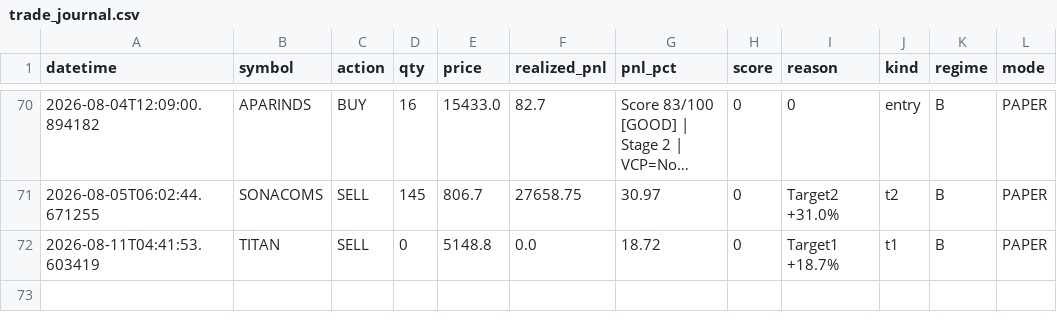
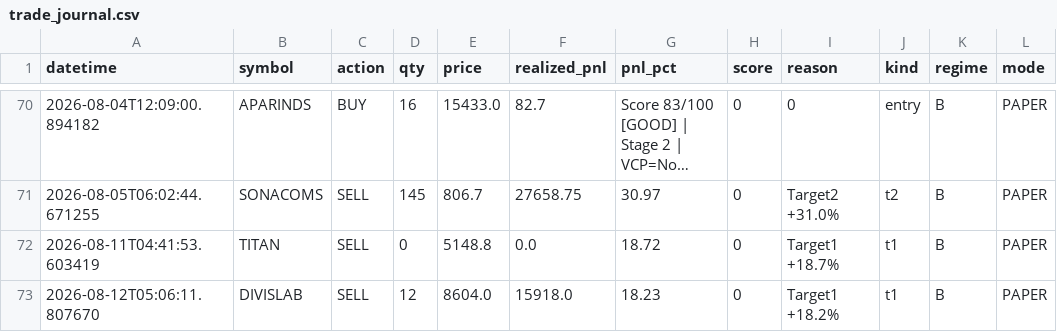
Before and after one commit to Pilluster/Paper-Trading, a CSV file: reports/trade_journal.csv, drawn as a sheet; only a part is shown, gaps mark what is left out; long unchanged cells end in ….

```diff
--- a/reports/trade_journal.csv
+++ b/reports/trade_journal.csv
@@ -72 +72,2 @@ datetime,symbol,action,qty,price,realized_pnl,pnl_pct,score,reason,kind,regime,m
 2026-08-11T04:41:53.603419,TITAN,SELL,0,5148.8,0.0,18.72,0,Target1 +18.7%,t1,B,PAPER
+2026-08-12T05:06:11.807670,DIVISLAB,SELL,12,8604.0,15918.0,18.23,0,Target1 +18.2%,t1,B,PAPER
```
Also changed, not shown: 3 other files.
